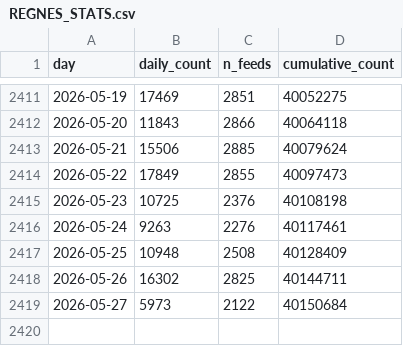
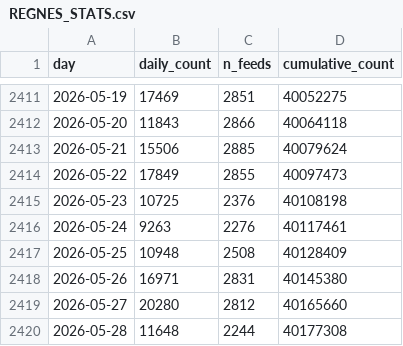
Before and after one commit to tombroekel/REGENS_exchange, a CSV file: REGNES_STATS.csv, drawn as a sheet; only a part is shown, gaps mark what is left out.

```diff
--- a/REGNES_STATS.csv
+++ b/REGNES_STATS.csv
@@ -2417,3 +2417,4 @@ day,daily_count,n_feeds,cumulative_count
 2026-05-25,10948,2508,40128409
-2026-05-26,16302,2825,40144711
-2026-05-27,5973,2122,40150684
+2026-05-26,16971,2831,40145380
+2026-05-27,20280,2812,40165660
+2026-05-28,11648,2244,40177308
```
Also changed, not shown: 2 other files.
